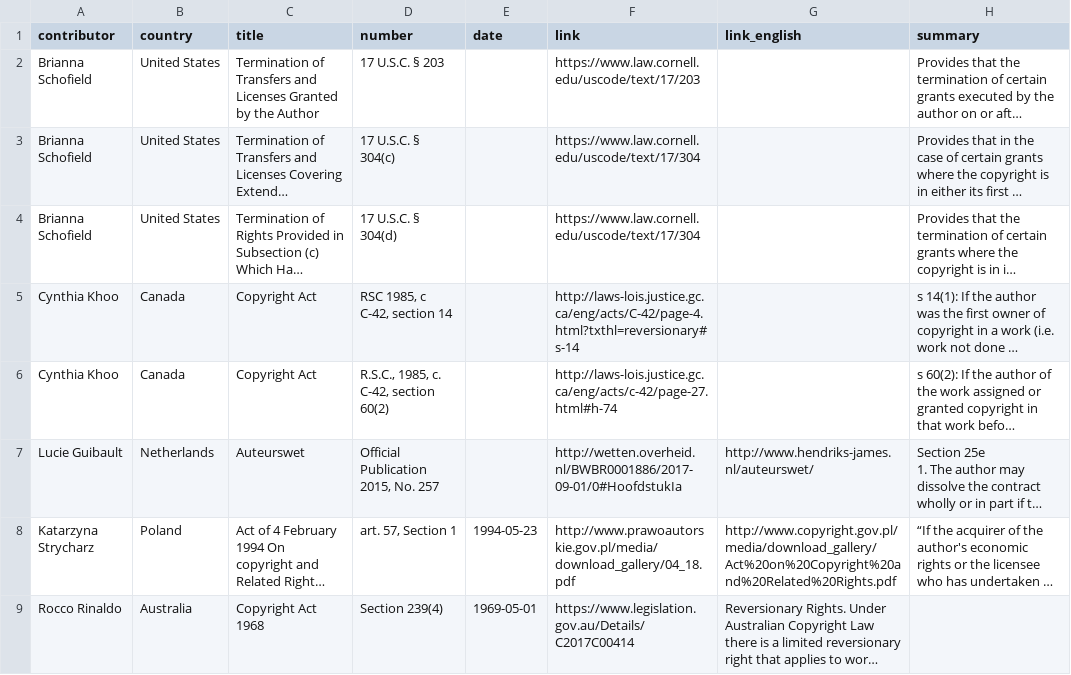
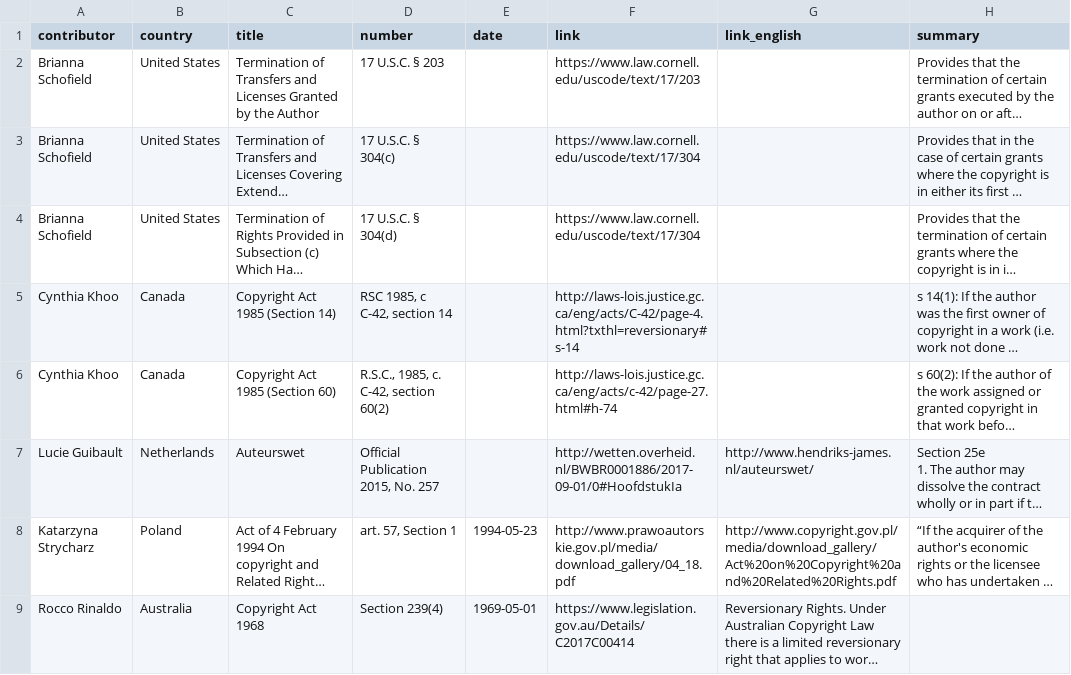
Before and after one commit to creativecommons/reversionary-rights, a CSV file: jekyll/_data/legislation.csv, drawn as a sheet; long unchanged cells end in …; the diff names each change by its address in the sheet, - before the commit and + after, or states it on an @@ line.

Commit message:
Differentiate Canadian copyright act entries.

```diff
--- a/jekyll/_data/legislation.csv
+++ b/jekyll/_data/legislation.csv
-C5 (title): Copyright Act
+C5 (title): Copyright Act 1985 (Section 14)
-C6 (title): Copyright Act
+C6 (title): Copyright Act 1985 (Section 60)
```
